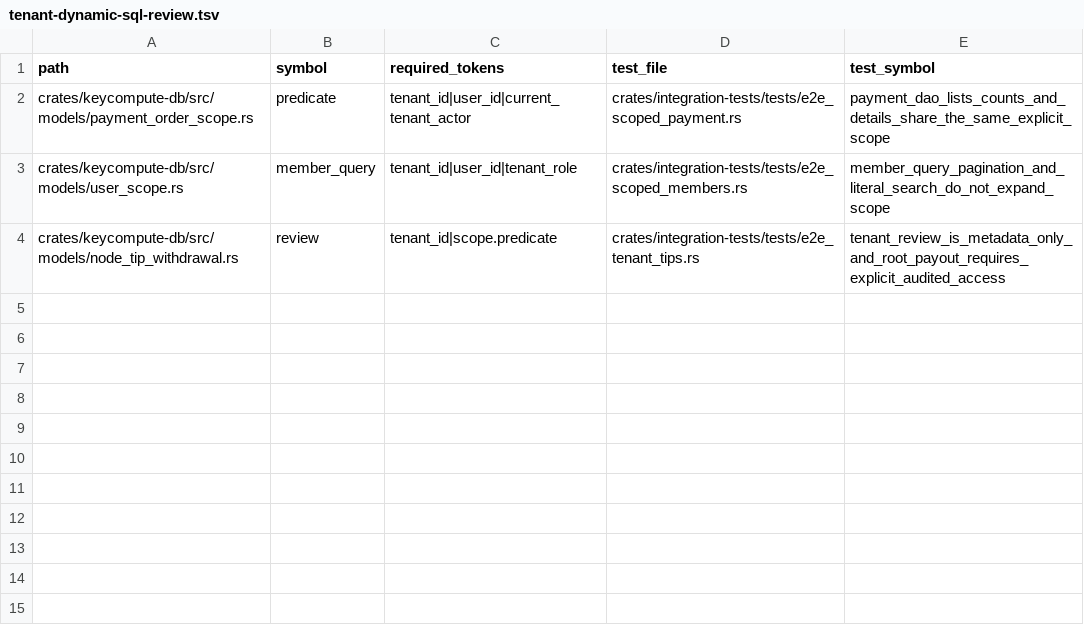
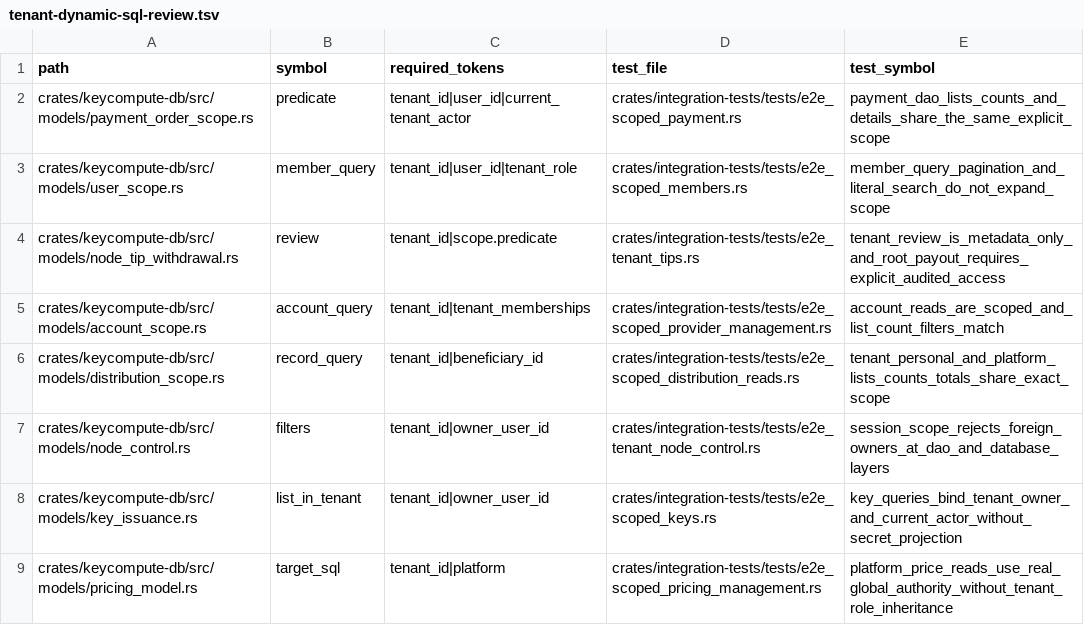
Before and after one commit to keycompute/keycompute, a TSV file: docs/tenant-dynamic-sql-review.tsv, drawn as a sheet.

Commit message:
ci: expand tenant security review inventories

```diff
--- a/docs/tenant-dynamic-sql-review.tsv
+++ b/docs/tenant-dynamic-sql-review.tsv
@@ -4 +4,6 @@ crates/keycompute-db/src/models/user_scope.rs	member_query	tenant_id|user_id|ten
 crates/keycompute-db/src/models/node_tip_withdrawal.rs	review	tenant_id|scope.predicate	crates/integration-tests/tests/e2e_tenant_tips.rs	tenant_review_is_metadata_only_and_root_payout_requires_explicit_audited_access
+crates/keycompute-db/src/models/account_scope.rs	account_query	tenant_id|tenant_memberships	crates/integration-tests/tests/e2e_scoped_provider_management.rs	account_reads_are_scoped_and_list_count_filters_match
+crates/keycompute-db/src/models/distribution_scope.rs	record_query	tenant_id|beneficiary_id	crates/integration-tests/tests/e2e_scoped_distribution_reads.rs	tenant_personal_and_platform_lists_counts_totals_share_exact_scope
+crates/keycompute-db/src/models/node_control.rs	filters	tenant_id|owner_user_id	crates/integration-tests/tests/e2e_tenant_node_control.rs	session_scope_rejects_foreign_owners_at_dao_and_database_layers
+crates/keycompute-db/src/models/key_issuance.rs	list_in_tenant	tenant_id|owner_user_id	crates/integration-tests/tests/e2e_scoped_keys.rs	key_queries_bind_tenant_owner_and_current_actor_without_secret_projection
+crates/keycompute-db/src/models/pricing_model.rs	target_sql	tenant_id|platform	crates/integration-tests/tests/e2e_scoped_pricing_management.rs	platform_price_reads_use_real_global_authority_without_tenant_role_inheritance
```
